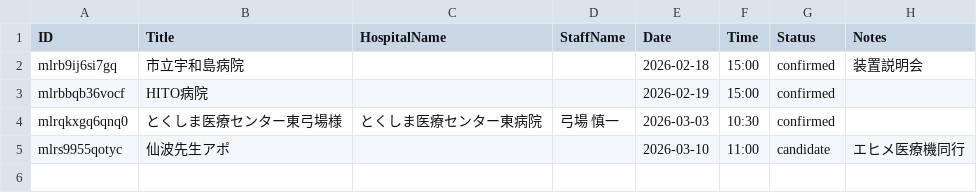
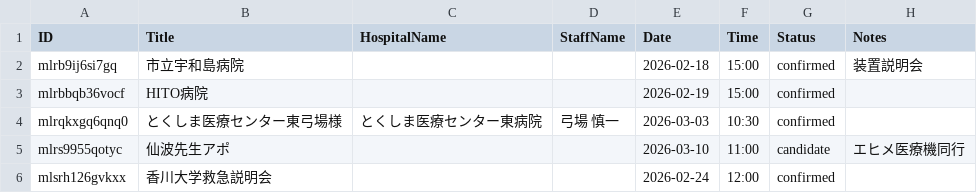
Before and after one commit to namishi9999-dot/hospital-manager, a CSV file: appointments.csv, drawn as a sheet.

Commit message:
Update appointments.csv

```diff
--- a/appointments.csv
+++ b/appointments.csv
@@ -5 +5,2 @@ mlrqkxgq6qnq0,とくしま医療センター東弓場様,とくしま医療セ
 mlrs9955qotyc,仙波先生アポ,,,2026-03-10,11:00,candidate,エヒメ医療機同行
+mlsrh126gvkxx,香川大学救急説明会,,,2026-02-24,12:00,confirmed,
```
